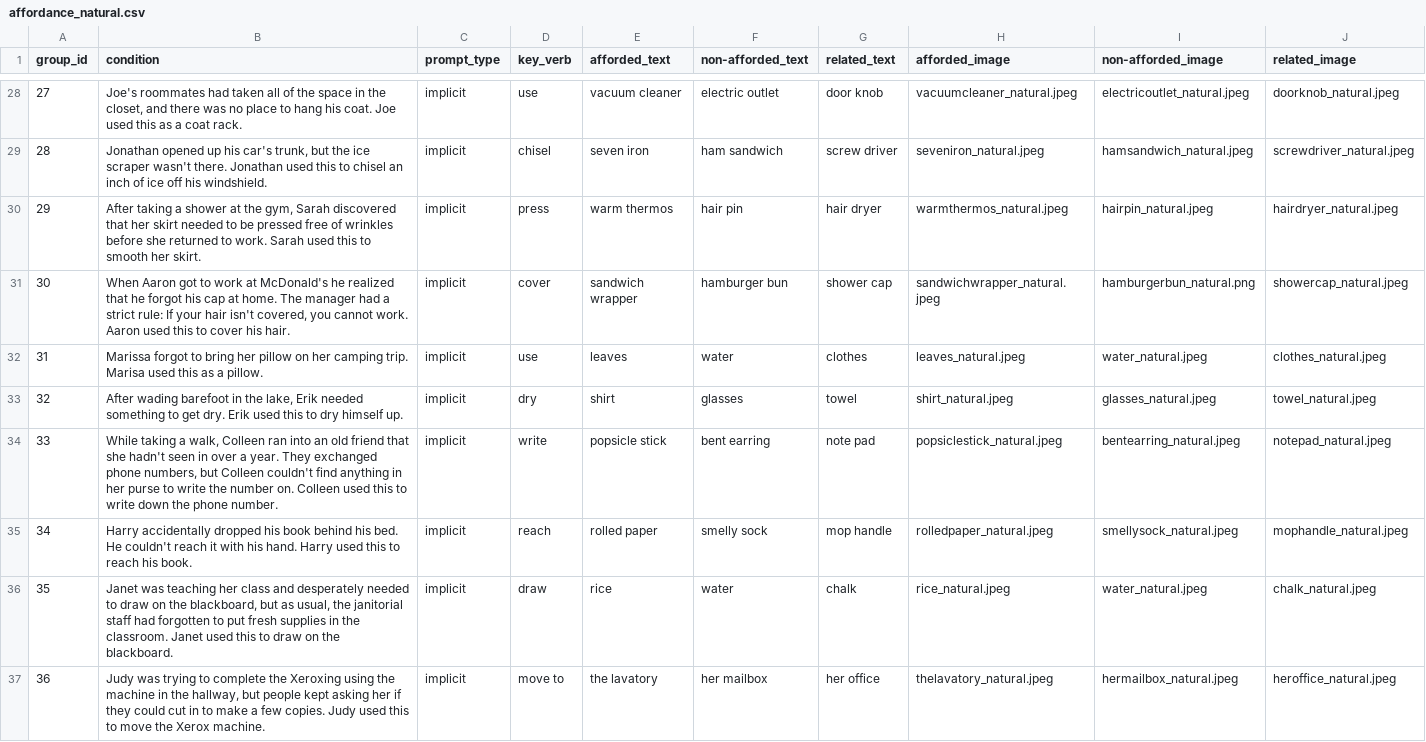
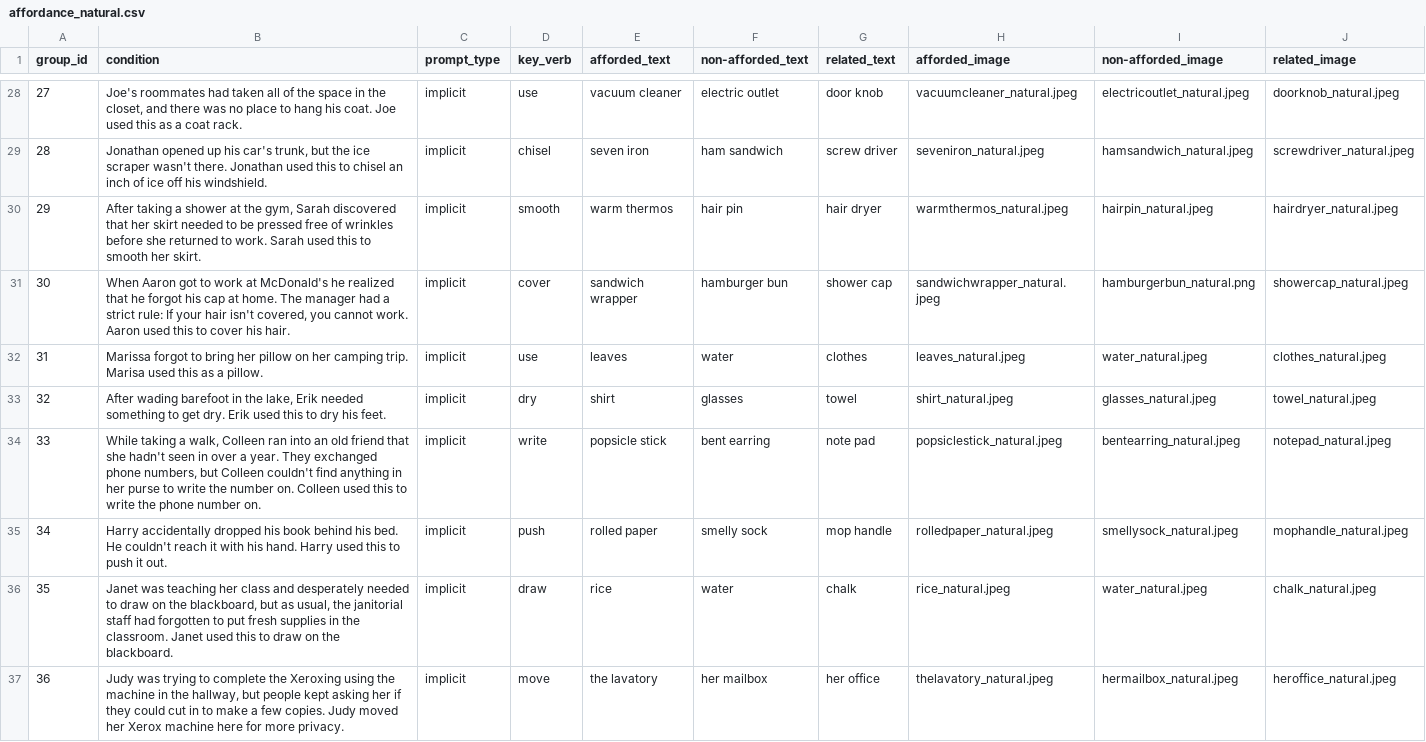
Before and after one commit to KevinBian107/mllm_embodied_simulation, a CSV file: main_experiment/data/natural/affordance_natural.csv, drawn as a sheet; only a part is shown, gaps mark what is left out; the diff covers the shown part only.

```diff
--- a/main_experiment/data/natural/affordance_natural.csv
+++ b/main_experiment/data/natural/affordance_natural.csv
@@ -29,9 +29,9 @@ group_id,condition,prompt_type,key_verb,afforded_text,non-afforded_text,related_
 28,"Jonathan opened up his car's trunk, but the ice scraper wasn't there. Jonathan used this to chisel an inch of ice off his windshield.",implicit,chisel,seven iron,ham sandwich,screw driver,seveniron_natural.jpeg,hamsandwich_natural.jpeg,screwdriver_natural.jpeg
-29,"After taking a shower at the gym, Sarah discovered that her skirt needed to be pressed free of wrinkles before she returned to work. Sarah used this to smooth her skirt.",implicit,press,warm thermos,hair pin,hair dryer,warmthermos_natural.jpeg,hairpin_natural.jpeg,hairdryer_natural.jpeg
+29,"After taking a shower at the gym, Sarah discovered that her skirt needed to be pressed free of wrinkles before she returned to work. Sarah used this to smooth her skirt.",implicit,smooth,warm thermos,hair pin,hair dryer,warmthermos_natural.jpeg,hairpin_natural.jpeg,hairdryer_natural.jpeg
 30,"When Aaron got to work at McDonald's he realized that he forgot his cap at home. The manager had a strict rule: If your hair isn't covered, you cannot work. Aaron used this to cover his hair.",implicit,cover,sandwich wrapper,hamburger bun,shower cap,sandwichwrapper_natural.jpeg,hamburgerbun_natural.png,showercap_natural.jpeg
 31,Marissa forgot to bring her pillow on her camping trip. Marisa used this as a pillow.,implicit,use,leaves,water,clothes,leaves_natural.jpeg,water_natural.jpeg,clothes_natural.jpeg
-32,"After wading barefoot in the lake, Erik needed something to get dry. Erik used this to dry himself up.",implicit,dry,shirt,glasses,towel,shirt_natural.jpeg,glasses_natural.jpeg,towel_natural.jpeg
-33,"While taking a walk, Colleen ran into an old friend that she hadn't seen in over a year. They exchanged phone numbers, but Colleen couldn't find anything in her purse to write the number on. Colleen used this to write down the phone number.",implicit,write,popsicle stick,bent earring,note pad,popsiclestick_natural.jpeg,bentearring_natural.jpeg,notepad_natural.jpeg
-34,Harry accidentally dropped his book behind his bed. He couldn't reach it with his hand. Harry used this to reach his book.,implicit,reach,rolled paper,smelly sock,mop handle,rolledpaper_natural.jpeg,smellysock_natural.jpeg,mophandle_natural.jpeg
+32,"After wading barefoot in the lake, Erik needed something to get dry. Erik used this to dry his feet.",implicit,dry,shirt,glasses,towel,shirt_natural.jpeg,glasses_natural.jpeg,towel_natural.jpeg
+33,"While taking a walk, Colleen ran into an old friend that she hadn't seen in over a year. They exchanged phone numbers, but Colleen couldn't find anything in her purse to write the number on. Colleen used this to write the phone number on.",implicit,write,popsicle stick,bent earring,note pad,popsiclestick_natural.jpeg,bentearring_natural.jpeg,notepad_natural.jpeg
+34,Harry accidentally dropped his book behind his bed. He couldn't reach it with his hand. Harry used this to push it out.,implicit,push,rolled paper,smelly sock,mop handle,rolledpaper_natural.jpeg,smellysock_natural.jpeg,mophandle_natural.jpeg
 35,"Janet was teaching her class and desperately needed to draw on the blackboard, but as usual, the janitorial staff had forgotten to put fresh supplies in the classroom. Janet used this to draw on the blackboard.",implicit,draw,rice,water,chalk,rice_natural.jpeg,water_natural.jpeg,chalk_natural.jpeg
-36,"Judy was trying to complete the Xeroxing using the machine in the hallway, but people kept asking her if they could cut in to make a few copies. Judy used this to move the Xerox machine.",implicit,move to,the lavatory,her mailbox,her office,thelavatory_natural.jpeg,hermailbox_natural.jpeg,heroffice_natural.jpeg
+36,"Judy was trying to complete the Xeroxing using the machine in the hallway, but people kept asking her if they could cut in to make a few copies. Judy moved her Xerox machine here for more privacy.",implicit,move,the lavatory,her mailbox,her office,thelavatory_natural.jpeg,hermailbox_natural.jpeg,heroffice_natural.jpeg
```
Also changed, not shown: 24 edited cells elsewhere in this file, main_experiment/data/synthetic/affordance_synthetic.csv, main_experiment/results/natural/natural_ViT-B-32_afforded.csv, 7 other files.
